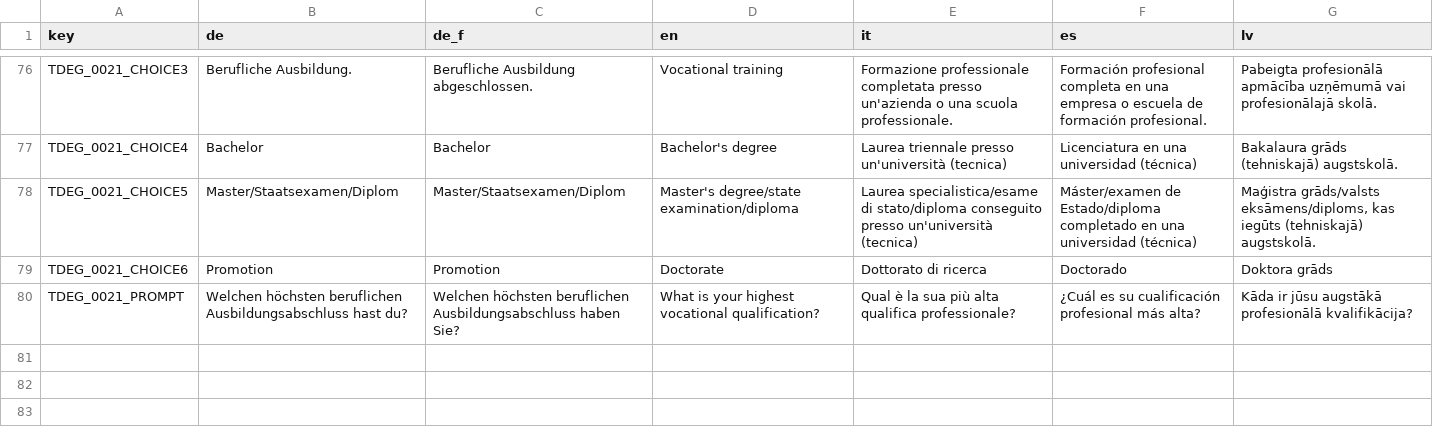
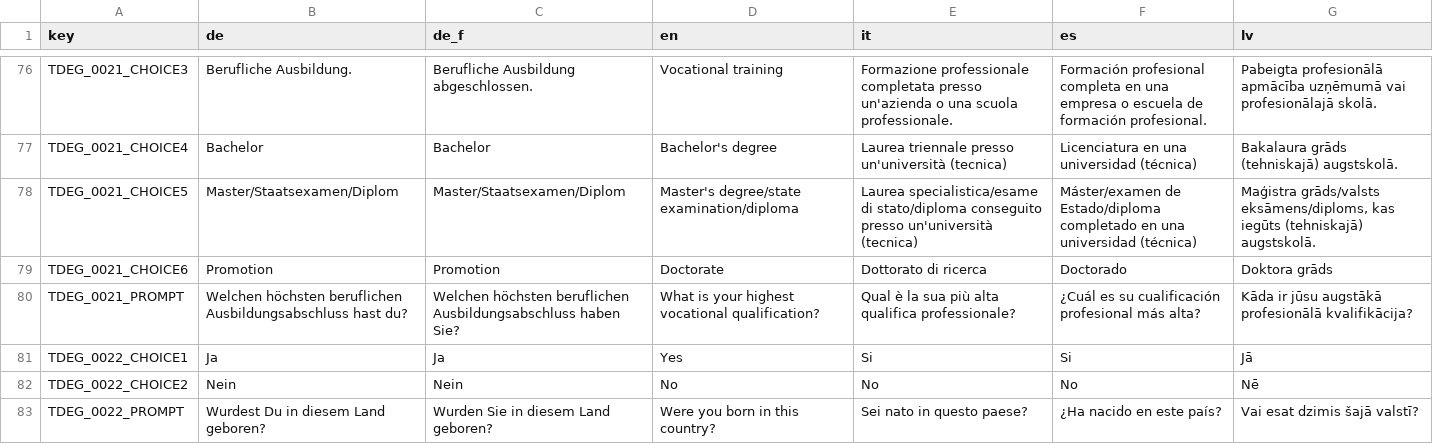
Before and after one commit to klausfrieler/psyquest, a CSV file: data_raw/dicts/DEG_dict.csv, drawn as a sheet; only a part is shown, gaps mark what is left out.

Commit message:
Added "Born Here" scale to DEG

```diff
--- a/data_raw/dicts/DEG_dict.csv
+++ b/data_raw/dicts/DEG_dict.csv
@@ -80 +80,4 @@ TDEG_0021_CHOICE6;Promotion;Promotion;Doctorate;Dottorato di ricerca;Doctorado;D
 TDEG_0021_PROMPT;Welchen höchsten beruflichen Ausbildungsabschluss hast du?;Welchen höchsten beruflichen Ausbildungsabschluss haben Sie?;What is your highest vocational qualification?;Qual è la sua più alta qualifica professionale?;¿Cuál es su cualificación profesional más alta?;Kāda ir jūsu augstākā profesionālā kvalifikācija?
+TDEG_0022_CHOICE1;Ja;Ja;Yes;Si;Si;Jā
+TDEG_0022_CHOICE2;Nein;Nein;No;No;No;Nē
+TDEG_0022_PROMPT;Wurdest Du in diesem Land geboren?;Wurden Sie in diesem Land geboren?;Were you born in this country?;Sei nato in questo paese?;¿Ha nacido en este país?;Vai esat dzimis šajā valstī?
```
Also changed, not shown: data_raw/item_banks/DEG_item_bank.csv, 5 other files.
